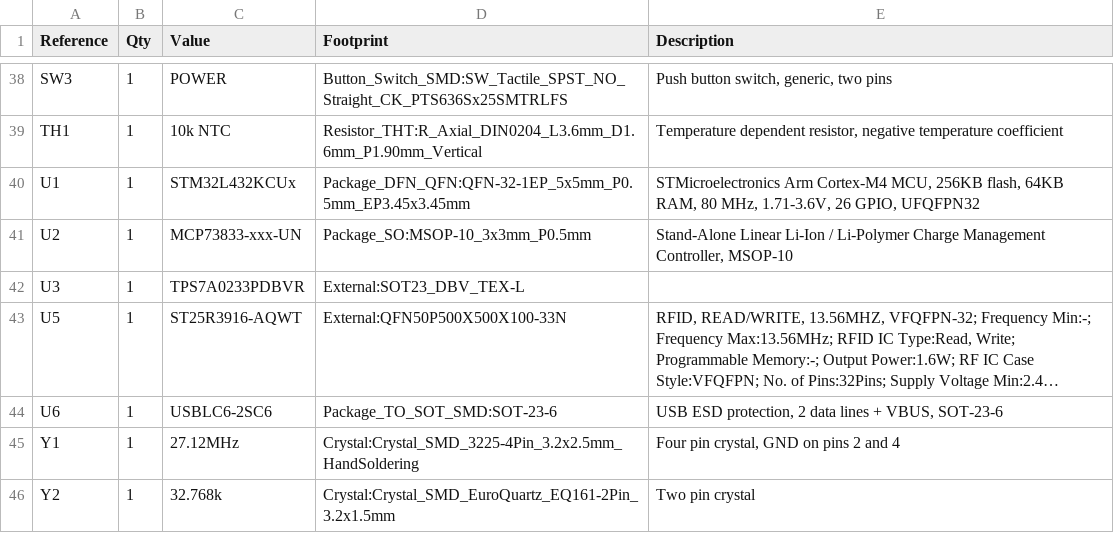
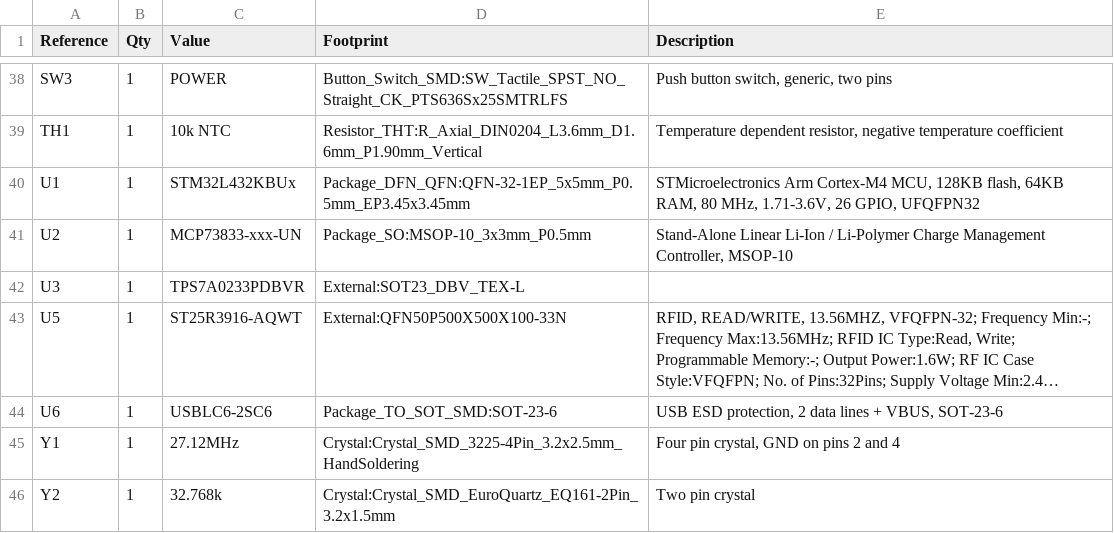
Before and after one commit to rajinthanr/attendance-management-system, a CSV file: PCB/Attendance Management System.csv, drawn as a sheet; only a part is shown, gaps mark what is left out; long unchanged cells end in ….

```diff
--- a/PCB/Attendance Management System.csv
+++ b/PCB/Attendance Management System.csv
@@ -39,3 +39,3 @@
 "TH1","1","10k NTC","Resistor_THT:R_Axial_DIN0204_L3.6mm_D1.6mm_P1.90mm_Vertical","Temperature dependent resistor, negative temperature coefficient"
-"U1","1","STM32L432KCUx","Package_DFN_QFN:QFN-32-1EP_5x5mm_P0.5mm_EP3.45x3.45mm","STMicroelectronics Arm Cortex-M4 MCU, 256KB flash, 64KB RAM, 80 MHz, 1.71-3.6V, 26 GPIO, UFQFPN32"
+"U1","1","STM32L432KBUx","Package_DFN_QFN:QFN-32-1EP_5x5mm_P0.5mm_EP3.45x3.45mm","STMicroelectronics Arm Cortex-M4 MCU, 128KB flash, 64KB RAM, 80 MHz, 1.71-3.6V, 26 GPIO, UFQFPN32"
 "U2","1","MCP73833-xxx-UN","Package_SO:MSOP-10_3x3mm_P0.5mm","Stand-Alone Linear Li-Ion / Li-Polymer Charge Management Controller, MSOP-10"
```
Also changed, not shown: PCB/Attendance Management System-all-pos.csv, PCB/Output/Attendance Management System-all-pos.csv, 24 other files.
